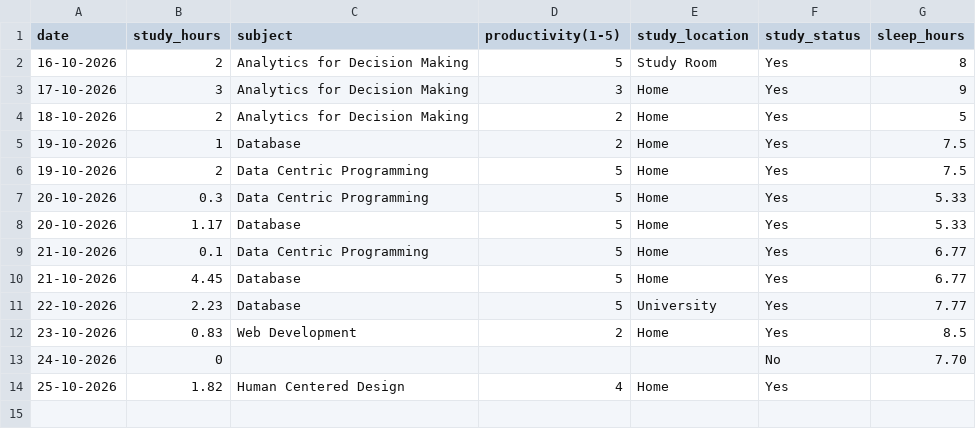
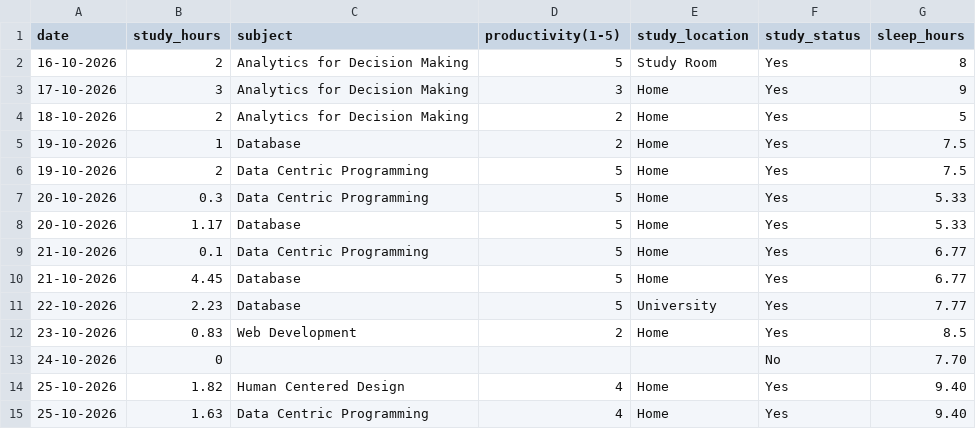
Before and after one commit to Askada21/dcp-assignment, a CSV file: study_tracker.csv, drawn as a sheet.

Commit message:
Add day 10

```diff
--- a/study_tracker.csv
+++ b/study_tracker.csv
@@ -13,2 +13,3 @@ date,study_hours,subject,productivity(1-5),study_location,study_status,sleep_hou
 24-10-2026,0,,,,No,7.70
-25-10-2026,1.82,Human Centered Design,4,Home,Yes,
+25-10-2026,1.82,Human Centered Design,4,Home,Yes,9.40
+25-10-2026,1.63,Data Centric Programming,4,Home,Yes,9.40
```
